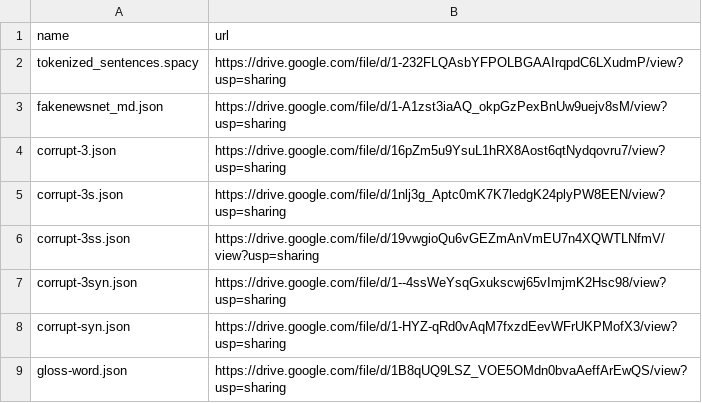
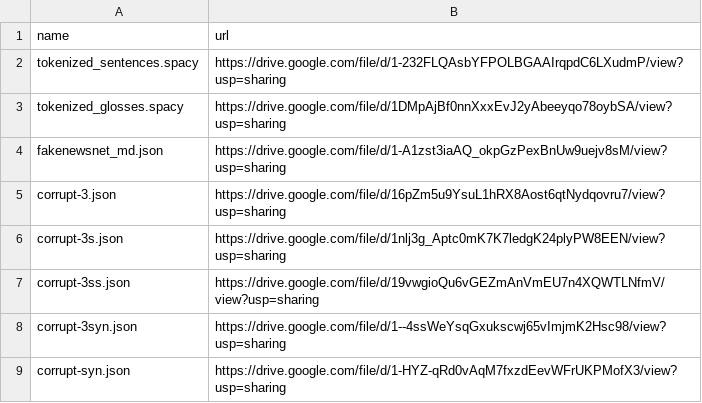
Before and after one commit to cestwc/index, a CSV file: index.csv, drawn as a sheet; only a part is shown; the shorter side is filled out with more unchanged rows.

Commit message:
Update index.csv

```diff
--- a/index.csv
+++ b/index.csv
@@ -2,2 +2,3 @@ name, url
 tokenized_sentences.spacy, https://drive.google.com/file/d/1-232FLQAsbYFPOLBGAAIrqpdC6LXudmP/view?usp=sharing
+tokenized_glosses.spacy, https://drive.google.com/file/d/1DMpAjBf0nnXxxEvJ2yAbeeyqo78oybSA/view?usp=sharing
 fakenewsnet_md.json, https://drive.google.com/file/d/1-A1zst3iaAQ_okpGzPexBnUw9uejv8sM/view?usp=sharing
```
